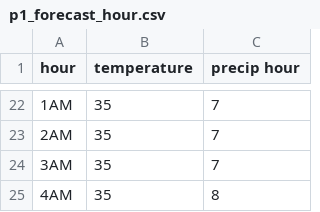
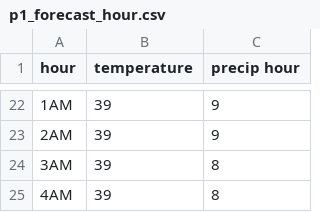
Before and after one commit to lisunny-ux/ds_portfolio, a CSV file: projects/project-one/data/p1_forecast_hour.csv, drawn as a sheet; only a part is shown, gaps mark what is left out; the diff covers the shown part only.

```diff
--- a/projects/project-one/data/p1_forecast_hour.csv
+++ b/projects/project-one/data/p1_forecast_hour.csv
@@ -22,4 +22,4 @@ hour,temperature,precip hour
-1AM,35,7
-2AM,35,7
-3AM,35,7
-4AM,35,8
+1AM,39,9
+2AM,39,9
+3AM,39,8
+4AM,39,8
```
Also changed, not shown: 35 edited cells elsewhere in this file, projects/project-one/data/p1_forecast_day.csv, 11 other files.
